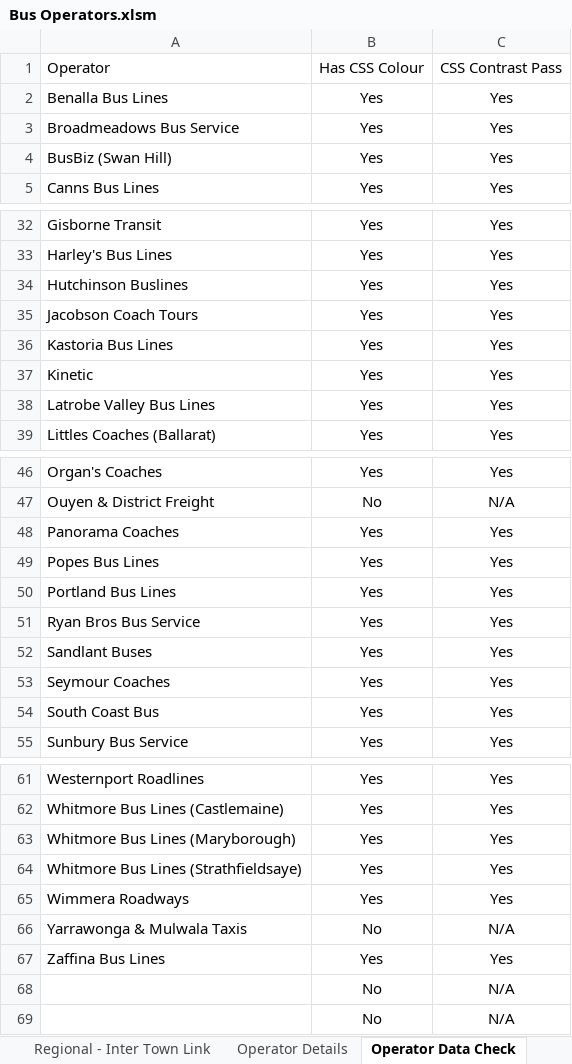
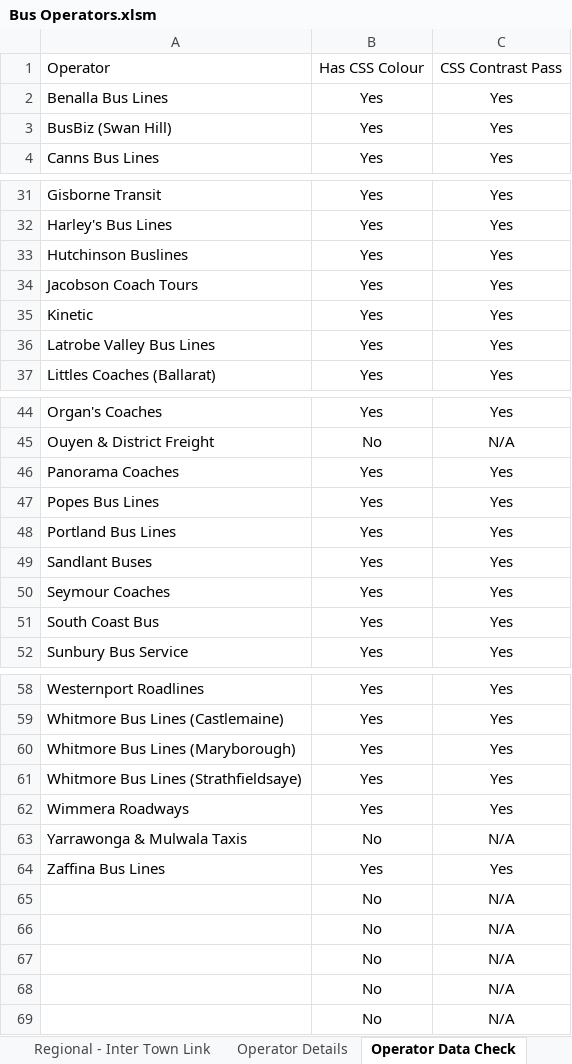
Before and after one commit to TransportVic/TransportVic-Data, an Excel workbook: excel/bus/operators/Bus Operators.xlsm, sheet Operator Data Check, drawn as a sheet; only a part is shown, gaps mark what is left out; values as stored, in another font and other column widths than the file's, no borders; conditional formats not drawn; removed rows and columns are numbered as before the commit, all else as after; the diff names each change by its address in the sheet, - before the commit and + after, or states it on an @@ line.

Commit message:
update bus operators

```diff
--- a/excel/bus/operators/Bus Operators.xlsm (sheet Operator Data Check)
+++ b/excel/bus/operators/Bus Operators.xlsm (sheet Operator Data Check)
-row 3: Broadmeadows Bus Service | Yes | Yes
-row 36: Kastoria Bus Lines | Yes | Yes
-row 51: Ryan Bros Bus Service | Yes | Yes
+row 65:  | No | N/A
+row 66:  | No | N/A
+row 67:  | No | N/A
```
Also changed, not shown: sheet Regional - Numbered, sheet Metro, sheet Operator Details, other sheet tabs, formulas that keep their value, charts or pictures, 5 other files.
